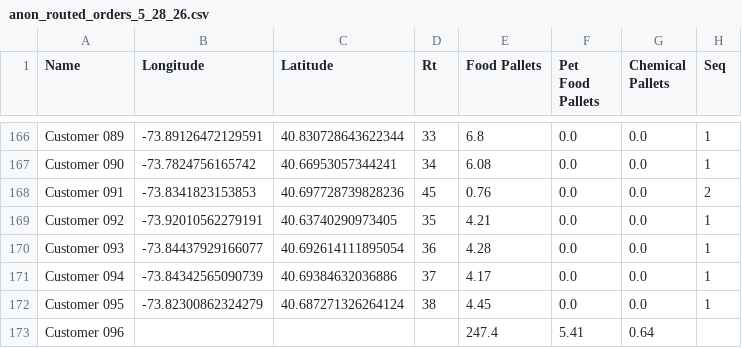
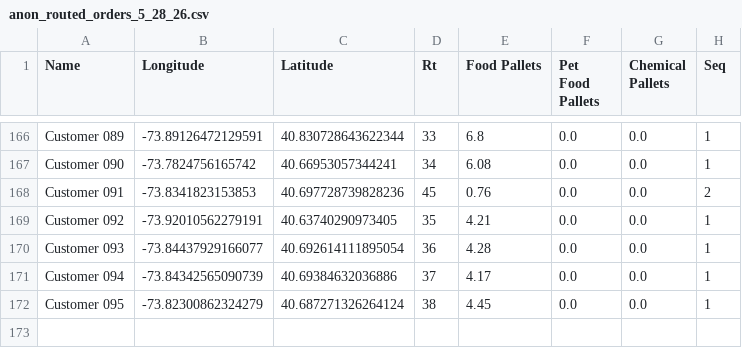
Before and after one commit to ChidoAOnyeze/food_bank_project, a CSV file: routing_augmentation_tool/anon_routed_orders_5_28_26.csv, drawn as a sheet; only a part is shown, gaps mark what is left out; the diff names each change by its address in the sheet, - before the commit and + after, or states it on an @@ line.

```diff
--- a/routing_augmentation_tool/anon_routed_orders_5_28_26.csv
+++ b/routing_augmentation_tool/anon_routed_orders_5_28_26.csv
-row 173: Customer 096 |  |  |  | 247.4 | 5.41 | 0.64
```
Also changed, not shown: 4 other files.
